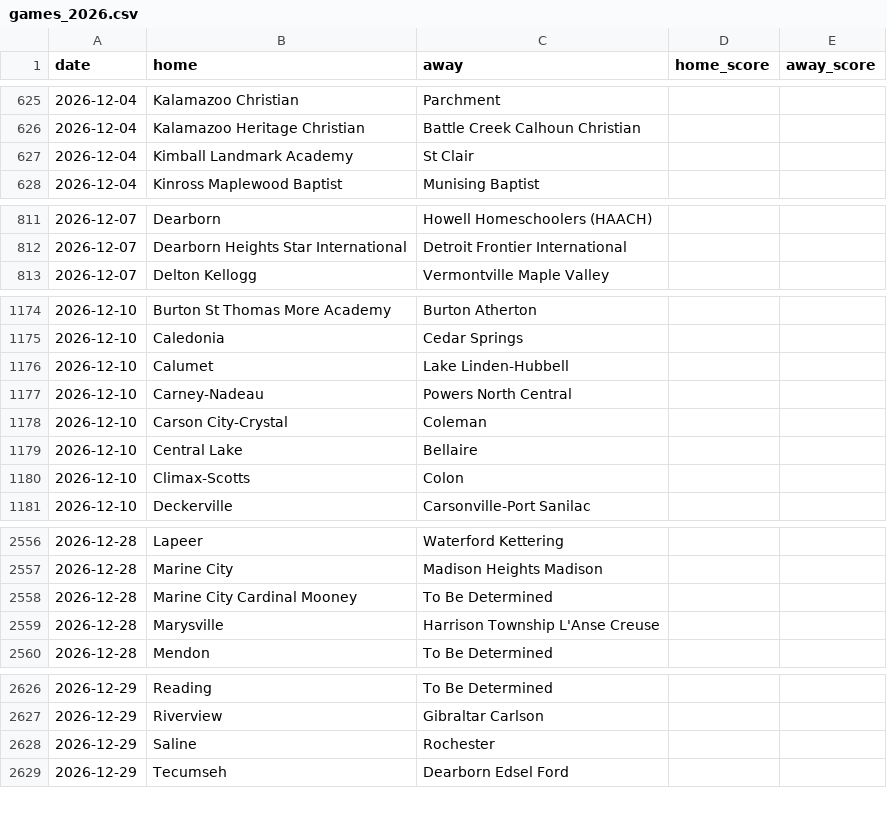
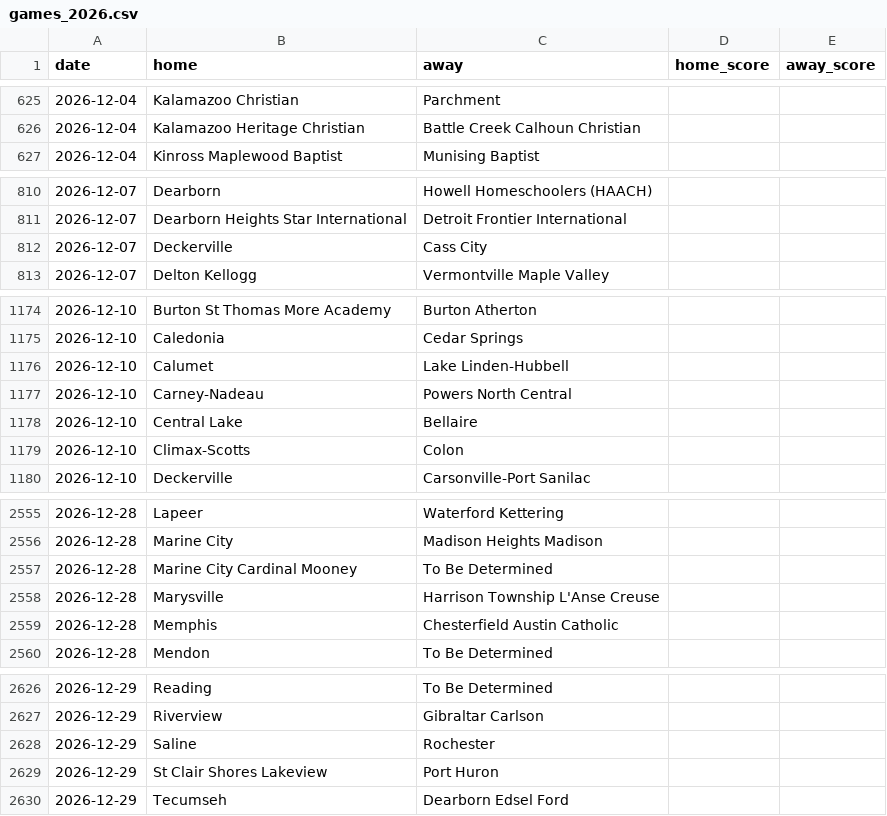
Before and after one commit to YutongHanOfficial/mi-basketball-predictor, a CSV file: games_2026.csv, drawn as a sheet; only a part is shown, gaps mark what is left out; the diff covers the shown part only.

```diff
--- a/games_2026.csv
+++ b/games_2026.csv
@@ -626,3 +626,2 @@ date,home,away,home_score,away_score
 2026-12-04,Kalamazoo Heritage Christian,Battle Creek Calhoun Christian,,
-2026-12-04,Kimball Landmark Academy,St Clair,,
 2026-12-04,Kinross Maplewood Baptist,Munising Baptist,,
@@ -812,2 +811,3 @@ date,home,away,home_score,away_score
 2026-12-07,Dearborn Heights Star International,Detroit Frontier International,,
+2026-12-07,Deckerville,Cass City,,
 2026-12-07,Delton Kellogg,Vermontville Maple Valley,,
@@ -1177,3 +1177,2 @@ date,home,away,home_score,away_score
 2026-12-10,Carney-Nadeau,Powers North Central,,
-2026-12-10,Carson City-Crystal,Coleman,,
 2026-12-10,Central Lake,Bellaire,,
@@ -2559,2 +2558,3 @@ date,home,away,home_score,away_score
 2026-12-28,Marysville,Harrison Township L'Anse Creuse,,
+2026-12-28,Memphis,Chesterfield Austin Catholic,,
 2026-12-28,Mendon,To Be Determined,,
@@ -2628,2 +2628,3 @@ date,home,away,home_score,away_score
 2026-12-29,Saline,Rochester,,
+2026-12-29,St Clair Shores Lakeview,Port Huron,,
 2026-12-29,Tecumseh,Dearborn Edsel Ford,,
```
Also changed, not shown: 5 added rows, 3 removed rows and 1 edited cell elsewhere in this file.
